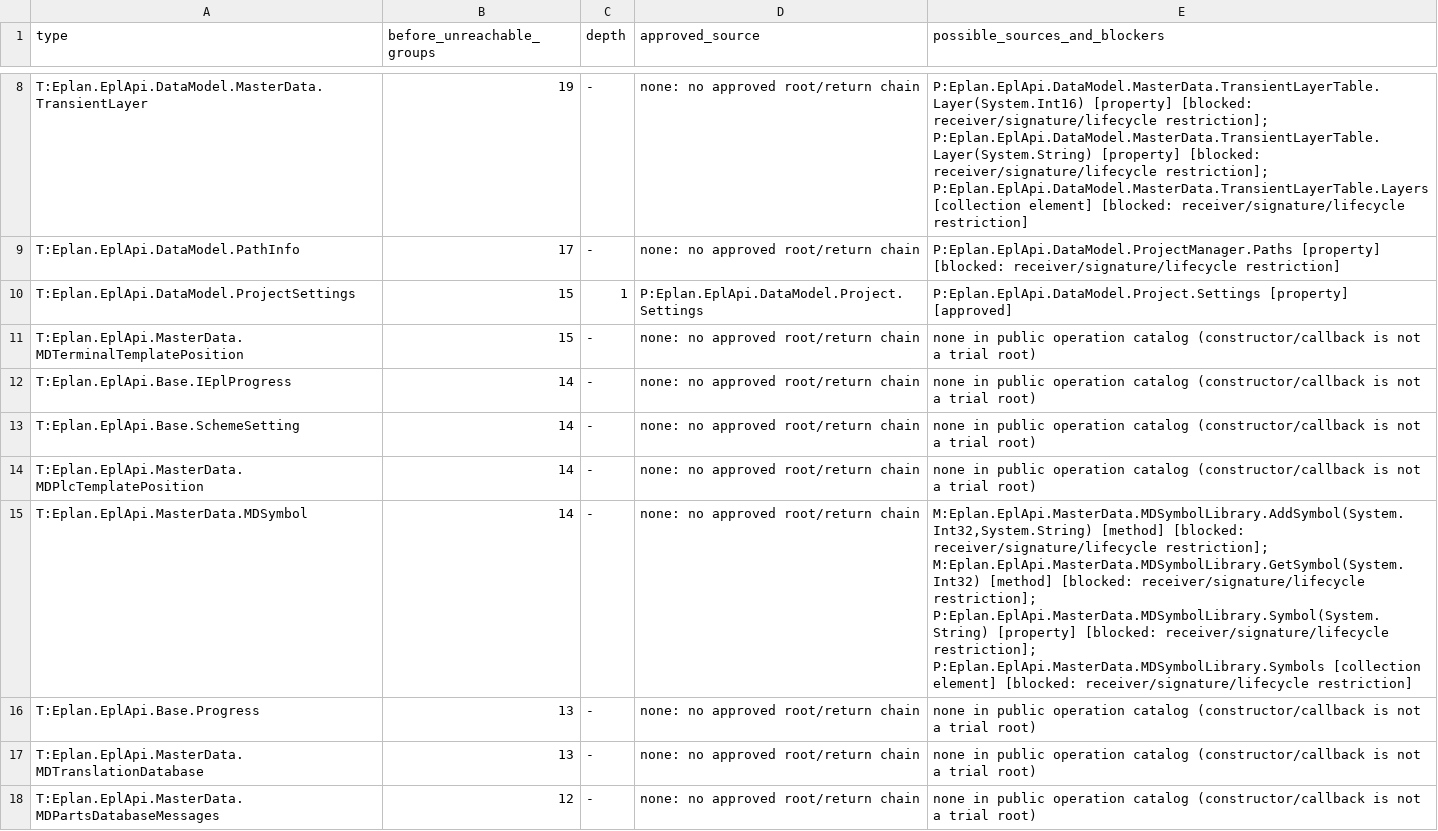
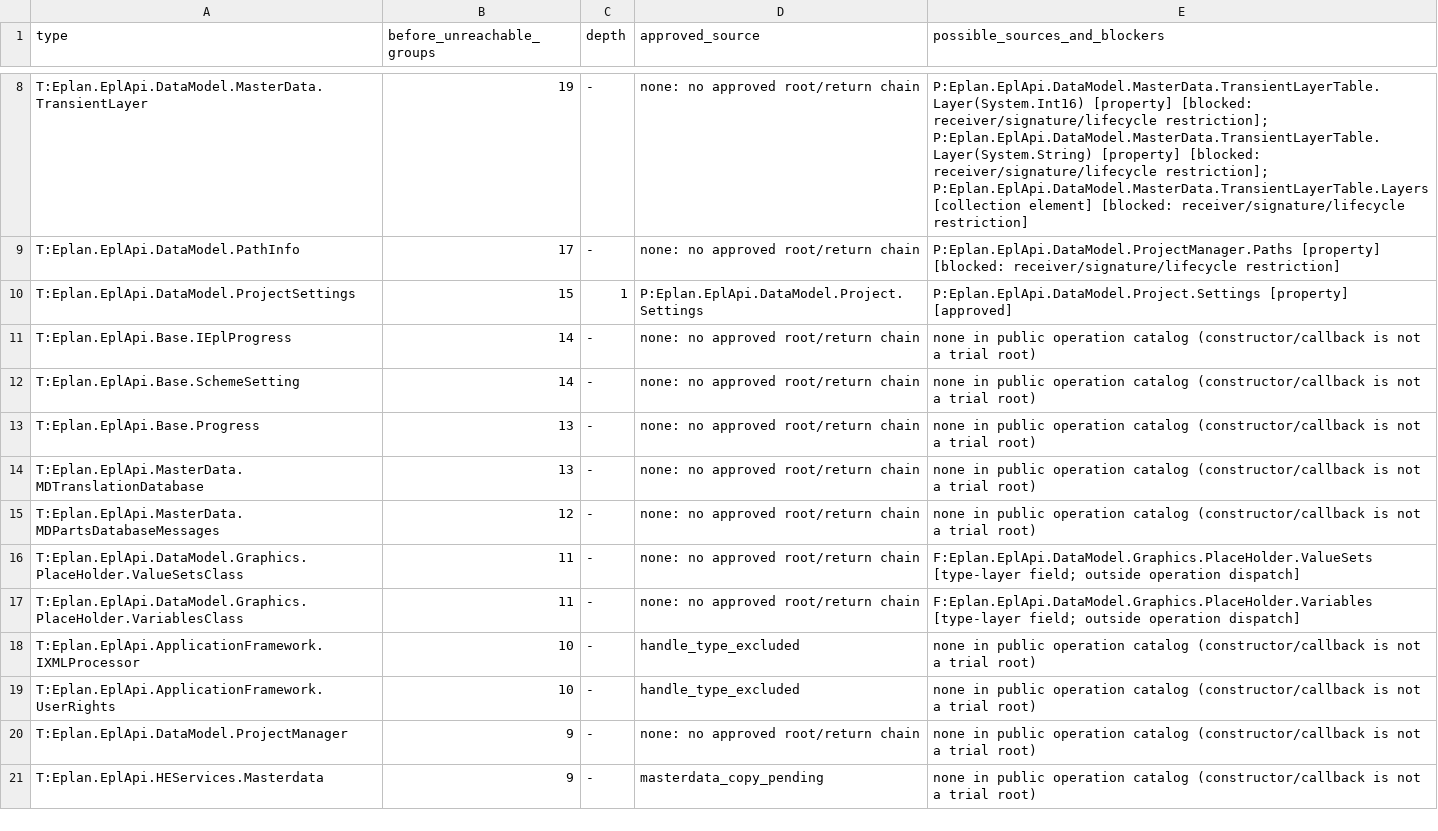
Before and after one commit to asckye/eplan-mcp, a TSV file: catalog/api-try-handle-reachability.g.tsv, drawn as a sheet; only a part is shown, gaps mark what is left out; the shorter side is filled out with more unchanged rows; removed rows and columns are numbered as before the commit, all else as after; the diff covers the shown part only; the diff names each change by its address in the sheet, - before the commit and + after, or states it on an @@ line.

Commit message:
feat(ci): reach public subclasses of returned API classes
A member that returns a class may return any public subclass at run
time, and handles carry the run-time type. The chain analysis now marks
public subclasses of a returned class reachable at the same depth, so
api_try reaches the master data template positions (terminal, PLC,
plug, cable, component, relay, wire), symbols and symbol libraries, and
the 3D mate subclasses: 125 more callable groups (2313 to 2438).

Unmarked by-reference parameters of the C++/CLI master data assembly are
excluded, since they may be out parameters, and MDSymbol.Variant and
MDSymbolLibrary.Symbol are called as indexers.

```diff
--- a/catalog/api-try-handle-reachability.g.tsv
+++ b/catalog/api-try-handle-reachability.g.tsv
-row 11: T:Eplan.EplApi.MasterData.MDTerminalTemplatePosition | 15 | - | none: no approved root/return chain | none in public operation catalog (constructor/callback is not a trial root)
-row 14: T:Eplan.EplApi.MasterData.MDPlcTemplatePosition | 14 | - | none: no approved root/return chain | none in public operation catalog (constructor/callback is not a trial root)
-row 15: T:Eplan.EplApi.MasterData.MDSymbol | 14 | - | none: no approved root/return chain | M:Eplan.EplApi.MasterData.MDSymbolLibrary.AddSymbol(System.Int32,System.String) [method] [blocked: receiver/signature/lifecycle restriction]; M:Eplan.EplApi.MasterData.MDSymbolLibrary.GetSymbol(System.Int32) [method] [blocked: receiver/signature/lifecycle restriction]; P:Eplan.EplApi.MasterData.MDSymbolLibrary.Symbol(System.String) [property] [blocked: receiver/signature/lifecycle restriction]; P:Eplan.EplApi.MasterData.MDSymbolLibrary.Symbols [collection element] [blocked: receiver/signature/lifecycle restriction]
```
Also changed, not shown: 9 added rows, 18 removed rows and 19 edited cells elsewhere in this file, 10 other files.
